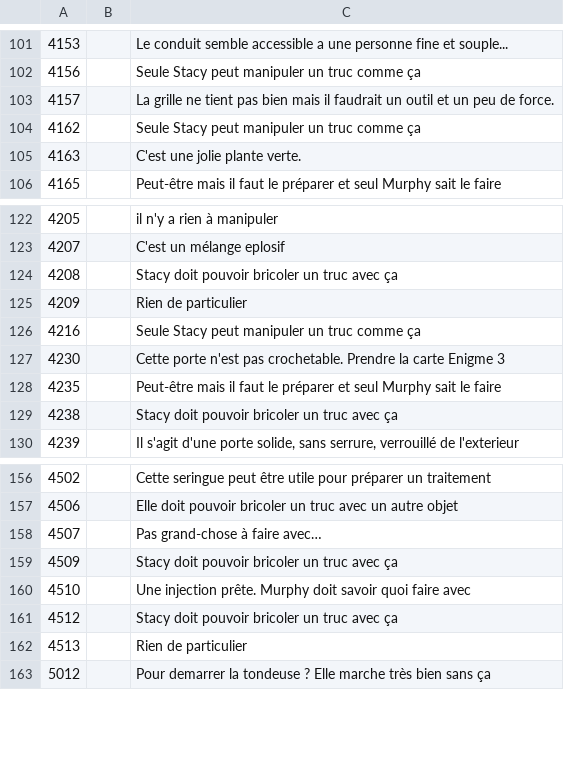
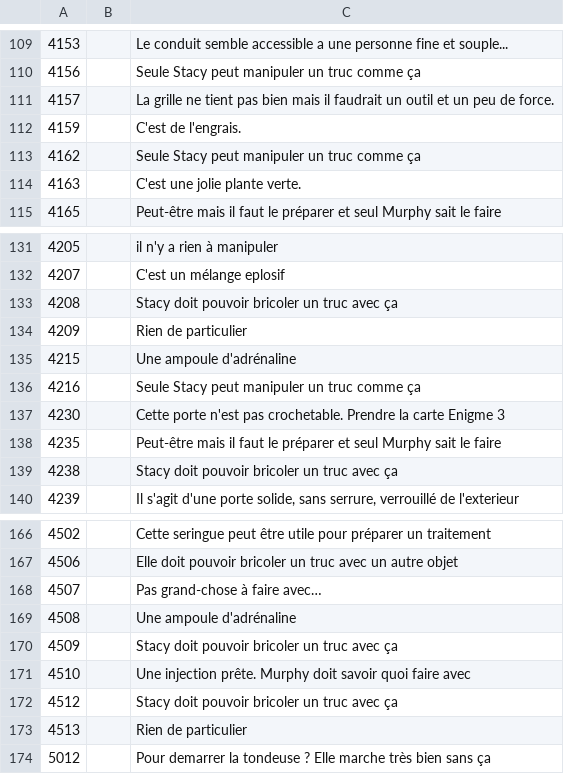
Before and after one commit to escapologists/app, a CSV file: solutions_M1.csv, drawn as a sheet; only a part is shown, gaps mark what is left out; the diff covers the shown part only; the diff names each change by its address in the sheet, - before the commit and + after, or states it on an @@ line.

```diff
--- a/solutions_M1.csv
+++ b/solutions_M1.csv
+row 112: 4159 |  | C'est de l'engrais.
+row 135: 4215 |  | Une ampoule d'adrénaline
+row 169: 4508 |  | Une ampoule d'adrénaline
```
Also changed, not shown: 8 added rows elsewhere in this file.
